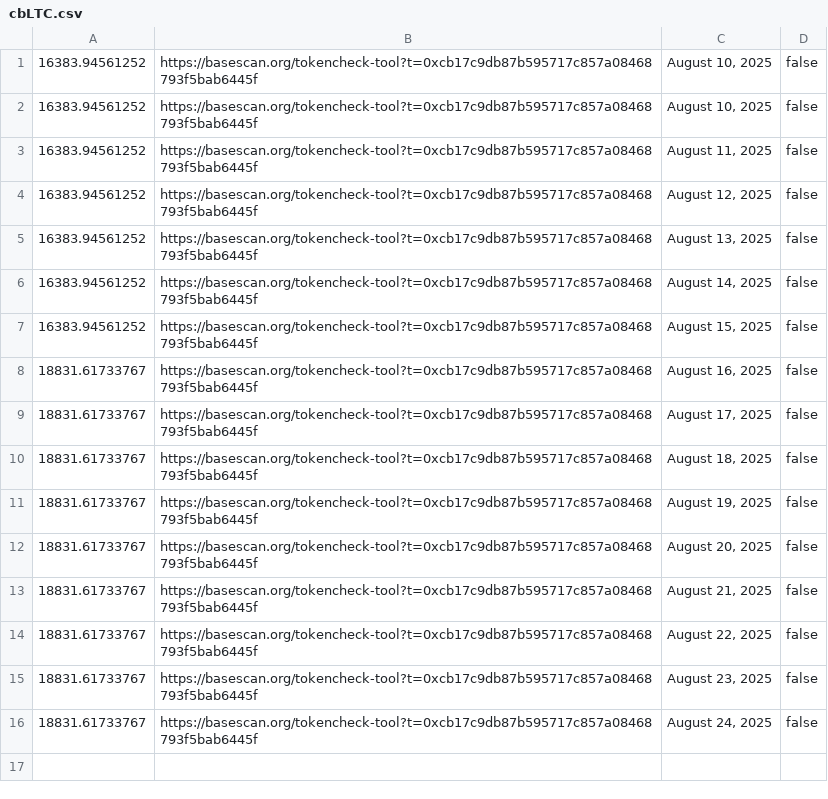
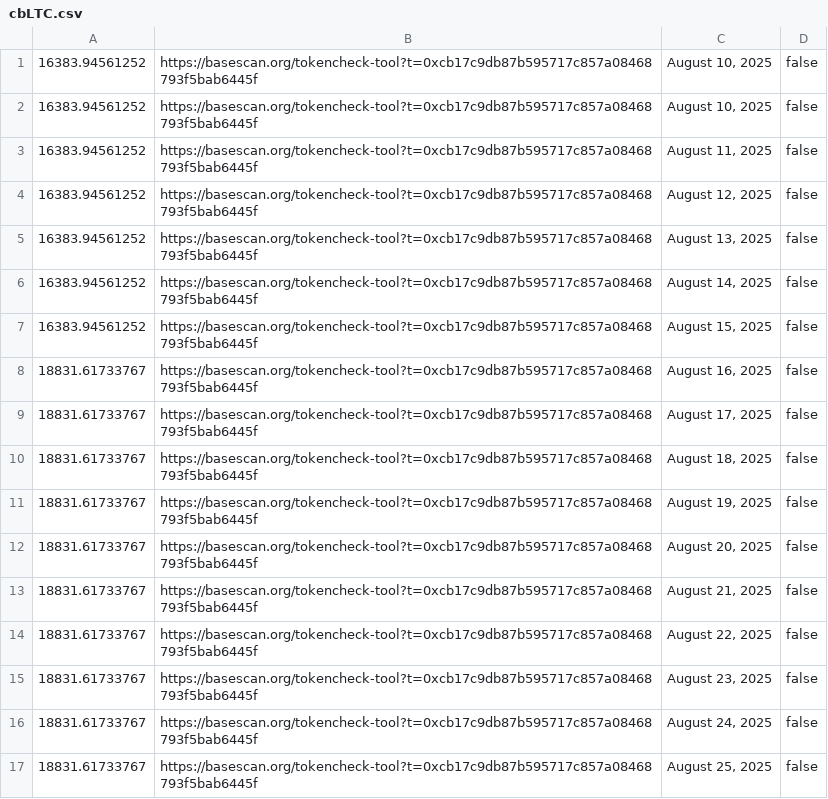
Before and after one commit to pigeon-palace/litecoin-register-scraper, a CSV file: data/cbLTC.csv, drawn as a sheet.

Commit message:
Update data by service

```diff
--- a/data/cbLTC.csv
+++ b/data/cbLTC.csv
@@ -16 +16,2 @@
 18831.61733767,https://basescan.org/tokencheck-tool?t=0xcb17c9db87b595717c857a08468793f5bab6445f,"August 24, 2025",false
+18831.61733767,https://basescan.org/tokencheck-tool?t=0xcb17c9db87b595717c857a08468793f5bab6445f,"August 25, 2025",false
```
Also changed, not shown: data/MWEB.csv.
